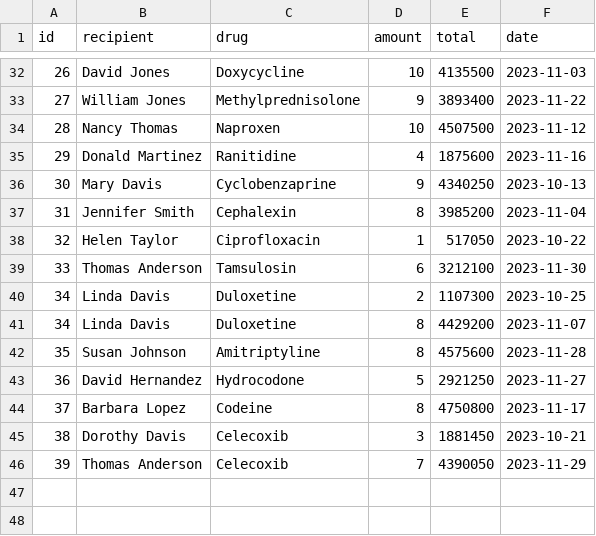
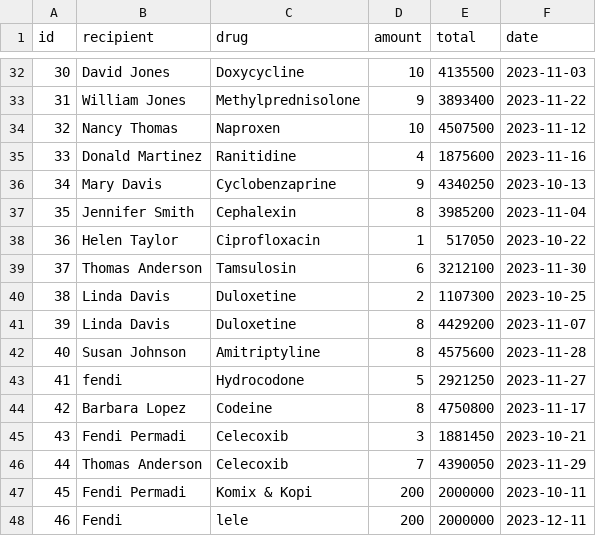
Before and after one commit to idfp/PDP-TA, a CSV file: database/transactions.csv, drawn as a sheet; only a part is shown, gaps mark what is left out; the diff covers the shown part only.

```diff
--- a/database/transactions.csv
+++ b/database/transactions.csv
@@ -32,15 +32,17 @@ id,recipient,drug,amount,total,date
-26,David Jones,Doxycycline,10,4135500,2023-11-03
-27,William Jones,Methylprednisolone,9,3893400,2023-11-22
-28,Nancy Thomas,Naproxen,10,4507500,2023-11-12
-29,Donald Martinez,Ranitidine,4,1875600,2023-11-16
-30,Mary Davis,Cyclobenzaprine,9,4340250,2023-10-13
-31,Jennifer Smith,Cephalexin,8,3985200,2023-11-04
-32,Helen Taylor,Ciprofloxacin,1,517050,2023-10-22
-33,Thomas Anderson,Tamsulosin,6,3212100,2023-11-30
-34,Linda Davis,Duloxetine,2,1107300,2023-10-25
-34,Linda Davis,Duloxetine,8,4429200,2023-11-07
-35,Susan Johnson,Amitriptyline,8,4575600,2023-11-28
-36,David Hernandez,Hydrocodone,5,2921250,2023-11-27
-37,Barbara Lopez,Codeine,8,4750800,2023-11-17
-38,Dorothy Davis,Celecoxib,3,1881450,2023-10-21
-39,Thomas Anderson,Celecoxib,7,4390050,2023-11-29
+30,David Jones,Doxycycline,10,4135500,2023-11-03
+31,William Jones,Methylprednisolone,9,3893400,2023-11-22
+32,Nancy Thomas,Naproxen,10,4507500,2023-11-12
+33,Donald Martinez,Ranitidine,4,1875600,2023-11-16
+34,Mary Davis,Cyclobenzaprine,9,4340250,2023-10-13
+35,Jennifer Smith,Cephalexin,8,3985200,2023-11-04
+36,Helen Taylor,Ciprofloxacin,1,517050,2023-10-22
+37,Thomas Anderson,Tamsulosin,6,3212100,2023-11-30
+38,Linda Davis,Duloxetine,2,1107300,2023-10-25
+39,Linda Davis,Duloxetine,8,4429200,2023-11-07
+40,Susan Johnson,Amitriptyline,8,4575600,2023-11-28
+41,fendi,Hydrocodone,5,2921250,2023-11-27
+42,Barbara Lopez,Codeine,8,4750800,2023-11-17
+43,Fendi Permadi,Celecoxib,3,1881450,2023-10-21
+44,Thomas Anderson,Celecoxib,7,4390050,2023-11-29
+45,Fendi Permadi,Komix & Kopi,200,2000000,2023-10-11
+46,Fendi,lele,200,2000000,2023-12-11
```
Also changed, not shown: 27 edited cells elsewhere in this file, database/drugs.csv, 2 other files.
